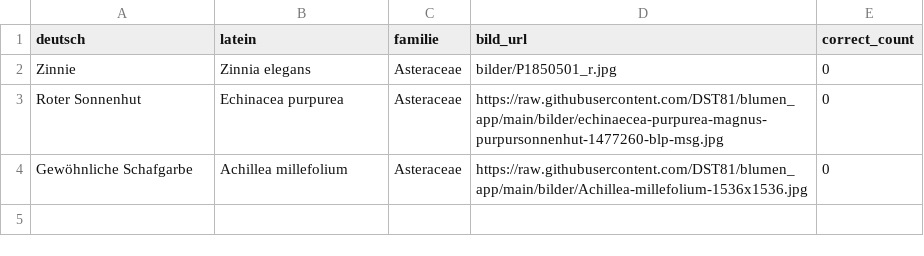
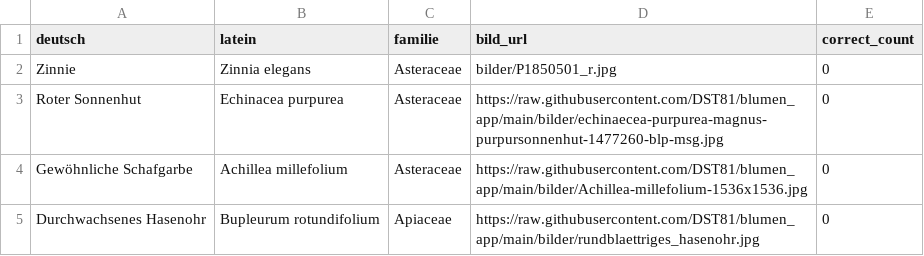
Before and after one commit to DST81/blumen_app, a CSV file: blumen.csv, drawn as a sheet; the diff names each change by its address in the sheet, - before the commit and + after, or states it on an @@ line.

Commit message:
update blume hinzugefügt

```diff
--- a/blumen.csv
+++ b/blumen.csv
+row 5: Durchwachsenes Hasenohr | Bupleurum rotundifolium | Apiaceae | https://raw.githubusercontent.com/DST81/blumen_app/main/bilder/rundblaettriges_hasenohr.jpg | 0
```
